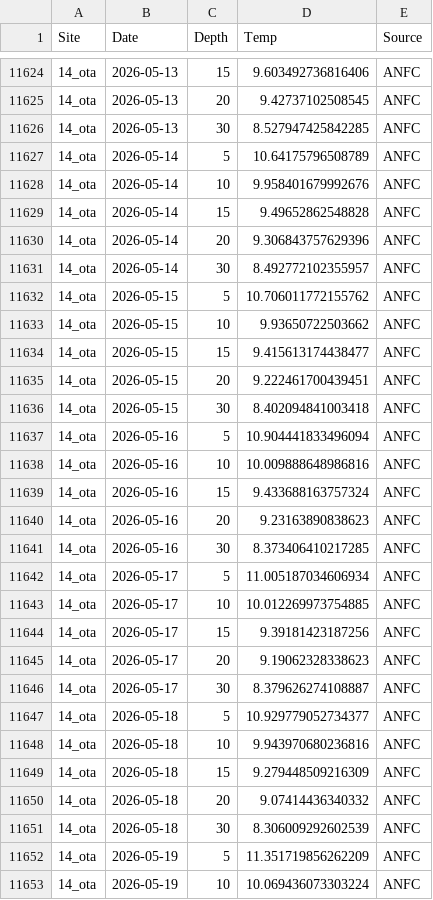
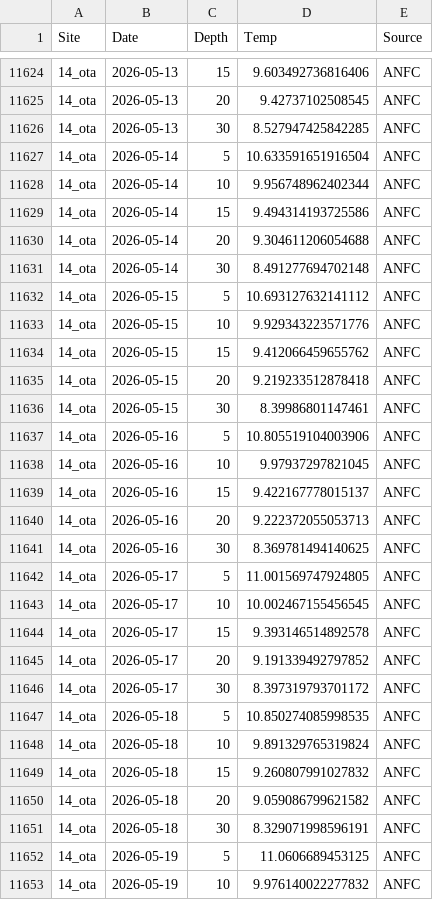
Before and after one commit to sharkbot952/demo, a CSV file: data/cmem/thetao/thetao_14_ota.csv, drawn as a sheet; only a part is shown, gaps mark what is left out; the diff covers the shown part only.

```diff
--- a/data/cmem/thetao/thetao_14_ota.csv
+++ b/data/cmem/thetao/thetao_14_ota.csv
@@ -11626,28 +11626,28 @@
 14_ota,2026-05-13,30,8.527947425842285,ANFC
-14_ota,2026-05-14,5,10.64175796508789,ANFC
-14_ota,2026-05-14,10,9.958401679992676,ANFC
-14_ota,2026-05-14,15,9.49652862548828,ANFC
-14_ota,2026-05-14,20,9.306843757629396,ANFC
-14_ota,2026-05-14,30,8.492772102355957,ANFC
-14_ota,2026-05-15,5,10.706011772155762,ANFC
-14_ota,2026-05-15,10,9.93650722503662,ANFC
-14_ota,2026-05-15,15,9.415613174438477,ANFC
-14_ota,2026-05-15,20,9.222461700439451,ANFC
-14_ota,2026-05-15,30,8.402094841003418,ANFC
-14_ota,2026-05-16,5,10.904441833496094,ANFC
-14_ota,2026-05-16,10,10.009888648986816,ANFC
-14_ota,2026-05-16,15,9.433688163757324,ANFC
-14_ota,2026-05-16,20,9.23163890838623,ANFC
-14_ota,2026-05-16,30,8.373406410217285,ANFC
-14_ota,2026-05-17,5,11.005187034606934,ANFC
-14_ota,2026-05-17,10,10.012269973754885,ANFC
-14_ota,2026-05-17,15,9.39181423187256,ANFC
-14_ota,2026-05-17,20,9.19062328338623,ANFC
-14_ota,2026-05-17,30,8.379626274108887,ANFC
-14_ota,2026-05-18,5,10.929779052734377,ANFC
-14_ota,2026-05-18,10,9.943970680236816,ANFC
-14_ota,2026-05-18,15,9.279448509216309,ANFC
-14_ota,2026-05-18,20,9.07414436340332,ANFC
-14_ota,2026-05-18,30,8.306009292602539,ANFC
-14_ota,2026-05-19,5,11.351719856262209,ANFC
-14_ota,2026-05-19,10,10.069436073303224,ANFC
+14_ota,2026-05-14,5,10.633591651916504,ANFC
+14_ota,2026-05-14,10,9.956748962402344,ANFC
+14_ota,2026-05-14,15,9.494314193725586,ANFC
+14_ota,2026-05-14,20,9.304611206054688,ANFC
+14_ota,2026-05-14,30,8.491277694702148,ANFC
+14_ota,2026-05-15,5,10.693127632141112,ANFC
+14_ota,2026-05-15,10,9.929343223571776,ANFC
+14_ota,2026-05-15,15,9.412066459655762,ANFC
+14_ota,2026-05-15,20,9.219233512878418,ANFC
+14_ota,2026-05-15,30,8.39986801147461,ANFC
+14_ota,2026-05-16,5,10.805519104003906,ANFC
+14_ota,2026-05-16,10,9.97937297821045,ANFC
+14_ota,2026-05-16,15,9.422167778015137,ANFC
+14_ota,2026-05-16,20,9.222372055053713,ANFC
+14_ota,2026-05-16,30,8.369781494140625,ANFC
+14_ota,2026-05-17,5,11.001569747924805,ANFC
+14_ota,2026-05-17,10,10.002467155456545,ANFC
+14_ota,2026-05-17,15,9.393146514892578,ANFC
+14_ota,2026-05-17,20,9.191339492797852,ANFC
+14_ota,2026-05-17,30,8.397319793701172,ANFC
+14_ota,2026-05-18,5,10.850274085998535,ANFC
+14_ota,2026-05-18,10,9.891329765319824,ANFC
+14_ota,2026-05-18,15,9.260807991027832,ANFC
+14_ota,2026-05-18,20,9.059086799621582,ANFC
+14_ota,2026-05-18,30,8.329071998596191,ANFC
+14_ota,2026-05-19,5,11.0606689453125,ANFC
+14_ota,2026-05-19,10,9.976140022277832,ANFC
```
Also changed, not shown: 15 added rows and 23 edited cells elsewhere in this file, data/cmem/chl/chl_13_isi.csv, data/cmem/chl/chl_14_ota.csv, 10 other files.
